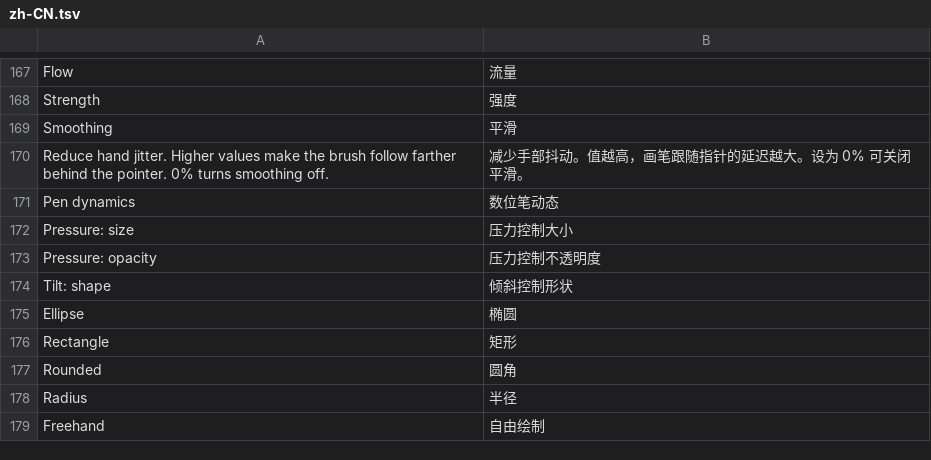
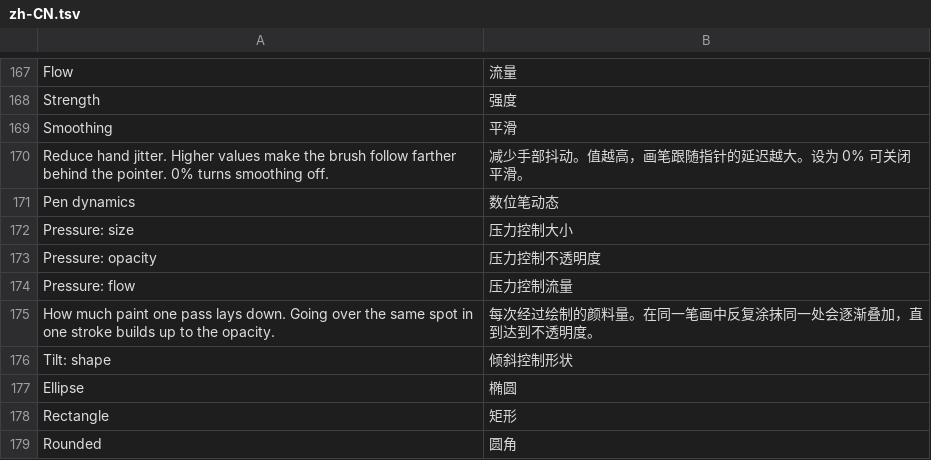
Before and after one commit to jeffory/xuan, a TSV file: assets/locales/zh-CN.tsv, drawn as a sheet; only a part is shown, gaps mark what is left out; the shorter side is filled out with more unchanged rows; the diff names each change by its address in the sheet, - before the commit and + after, or states it on an @@ line.

```diff
--- a/assets/locales/zh-CN.tsv
+++ b/assets/locales/zh-CN.tsv
+row 174: Pressure: flow | 压力控制流量
+row 175: How much paint one pass lays down. Going over the same spot in one stroke builds up to the opacity. | 每次经过绘制的颜料量。在同一笔画中反复涂抹同一处会逐渐叠加，直到达到不透明度。
```
Also changed, not shown: 18 other files.
